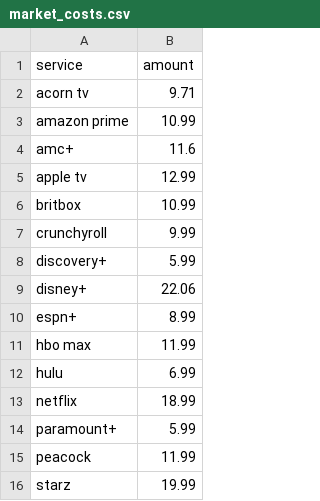
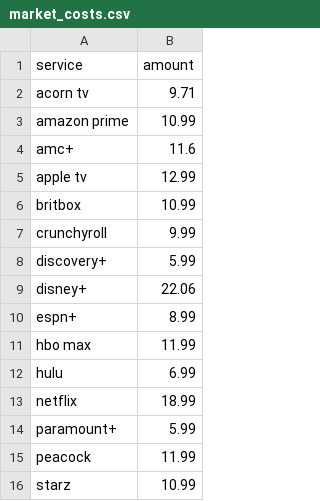
Before and after one commit to kudave2/StreamSmarterData, a CSV file: market_costs.csv, drawn as a sheet.

Commit message:
Update Starz subscription cost in market_costs.csv

```diff
--- a/market_costs.csv
+++ b/market_costs.csv
@@ -15,2 +15,2 @@ paramount+,5.99
 peacock,11.99
-starz,19.99
+starz,10.99
```
